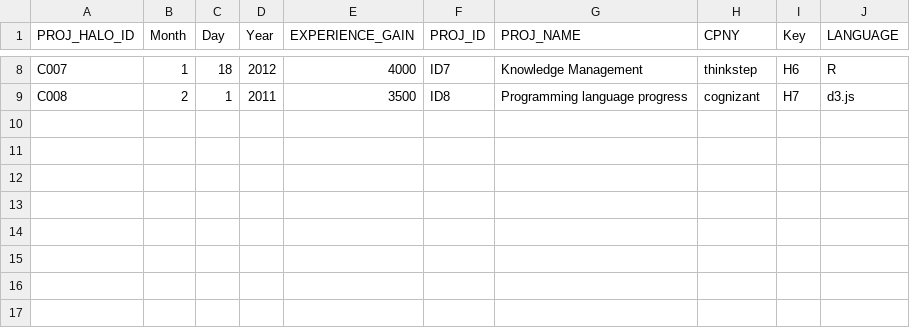
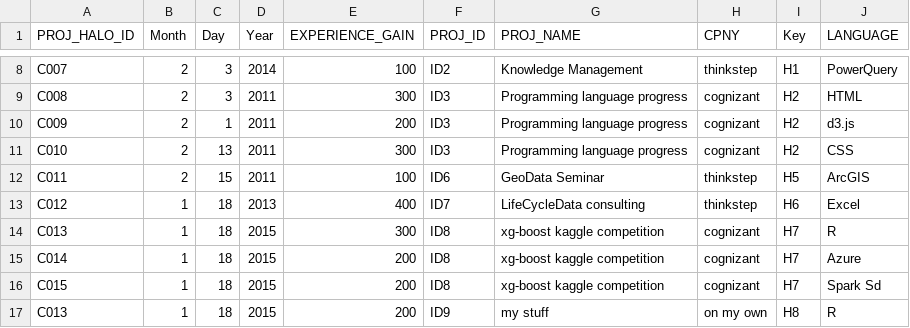
Before and after one commit to moxpower/Data-Science-playground, a CSV file: deliver/projects/halo/data/halo_contributions_projects.csv, drawn as a sheet; only a part is shown, gaps mark what is left out; the diff covers the shown part only; the diff names each change by its address in the sheet, - before the commit and + after, or states it on an @@ line.

```diff
--- a/deliver/projects/halo/data/halo_contributions_projects.csv
+++ b/deliver/projects/halo/data/halo_contributions_projects.csv
-B8 (Month): 1
+B8 (Month): 2
-C8 (Day): 18
+C8 (Day): 3
-D8 (Year): 2012
+D8 (Year): 2014
-E8 (EXPERIENCE_GAIN): 4000
+E8 (EXPERIENCE_GAIN): 100
-F8 (PROJ_ID): ID7
+F8 (PROJ_ID): ID2
-I8 (Key): H6
+I8 (Key): H1
-J8 (LANGUAGE): R
+J8 (LANGUAGE): PowerQuery
-C9 (Day): 1
+C9 (Day): 3
-E9 (EXPERIENCE_GAIN): 3500
+E9 (EXPERIENCE_GAIN): 300
-F9 (PROJ_ID): ID8
+F9 (PROJ_ID): ID3
-I9 (Key): H7
+I9 (Key): H2
-J9 (LANGUAGE): d3.js
+J9 (LANGUAGE): HTML
+row 10: C009 | 2 | 1 | 2011 | 200 | ID3 | Programming language progress | cognizant | H2 | d3.js
+row 11: C010 | 2 | 13 | 2011 | 300 | ID3 | Programming language progress | cognizant | H2 | CSS
+row 12: C011 | 2 | 15 | 2011 | 100 | ID6 | GeoData Seminar | thinkstep | H5 | ArcGIS
+row 13: C012 | 1 | 18 | 2013 | 400 | ID7 | LifeCycleData consulting | thinkstep | H6 | Excel
+row 14: C013 | 1 | 18 | 2015 | 300 | ID8 | xg-boost kaggle competition | cognizant | H7 | R
+row 15: C014 | 1 | 18 | 2015 | 200 | ID8 | xg-boost kaggle competition | cognizant | H7 | Azure
+row 16: C015 | 1 | 18 | 2015 | 200 | ID8 | xg-boost kaggle competition | cognizant | H7 | Spark Sd
+row 17: C013 | 1 | 18 | 2015 | 200 | ID9 | my stuff | on my own | H8 | R
```
Also changed, not shown: 32 edited cells elsewhere in this file, 25 other files.
